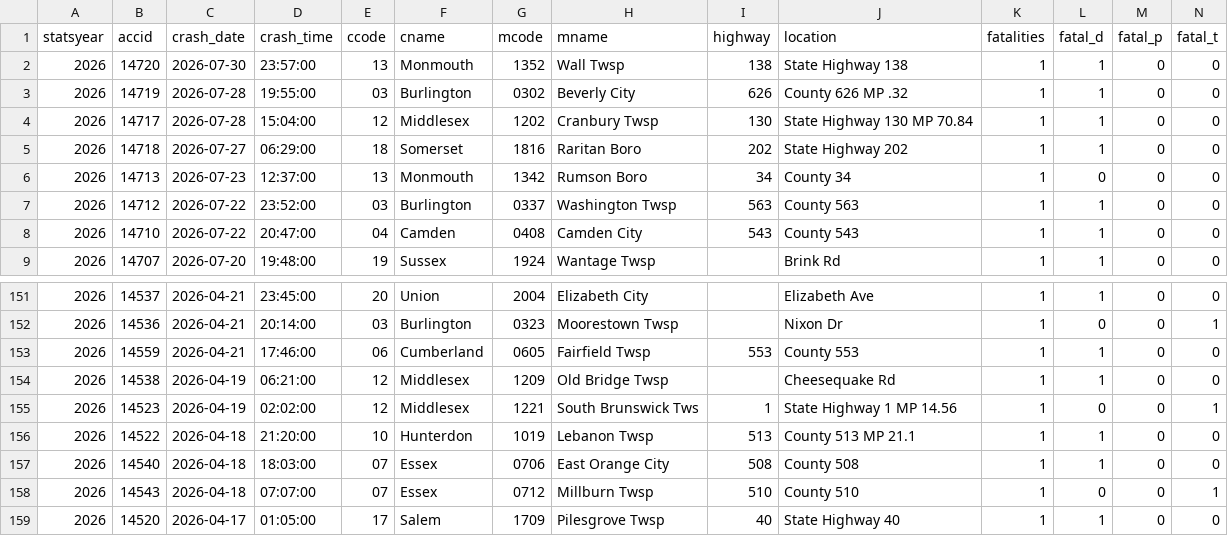
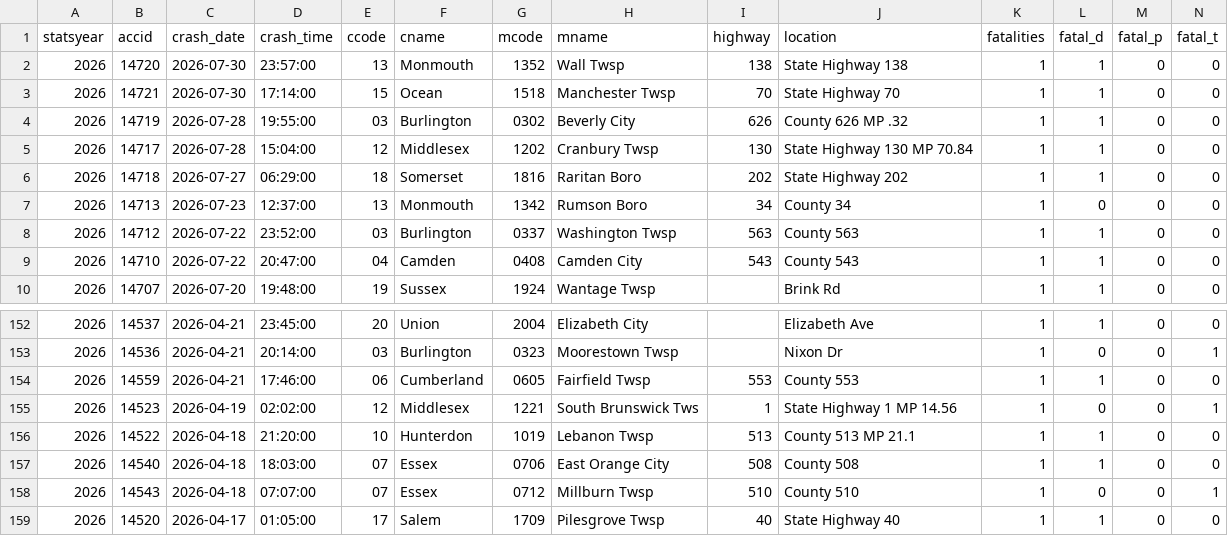
Before and after one commit to unneccesary-roughage/nj-crashes, a CSV file: exports/njsp_fatal_crashes_all.csv, drawn as a sheet; only a part is shown, gaps mark what is left out; removed rows and columns are numbered as before the commit, all else as after; rows hold the shown columns only; the diff names each change by its address in the sheet, - before the commit and + after, or states it on an @@ line.

```diff
--- a/exports/njsp_fatal_crashes_all.csv
+++ b/exports/njsp_fatal_crashes_all.csv
+row 3: 2026 | 14721 | 2026-07-30 | 17:14:00 | 15 | Ocean | 1518 | Manchester Twsp | 70 | State Highway 70 | 1 | 1 | 0 | 0
-row 154: 2026 | 14538 | 2026-04-19 | 06:21:00 | 12 | Middlesex | 1209 | Old Bridge Twsp |  | Cheesequake Rd | 1 | 1 | 0 | 0
```
Also changed, not shown: 5 other files.
